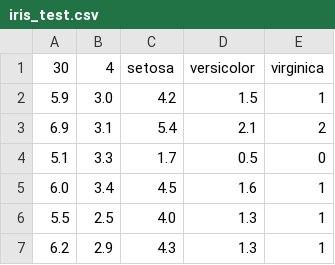
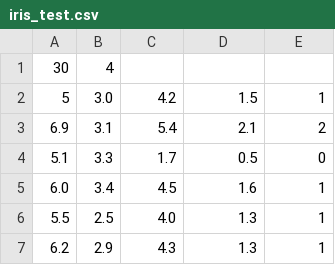
Before and after one commit to herzo175/harambe_fund, a CSV file: iris_test.csv, drawn as a sheet; only a part is shown.

```diff
--- a/iris_test.csv
+++ b/iris_test.csv
@@ -1,3 +1,3 @@
-30,4,setosa,versicolor,virginica
-5.9,3.0,4.2,1.5,1
+30,4
+5,3.0,4.2,1.5,1
 6.9,3.1,5.4,2.1,2
```
Also changed, not shown: 7 other files.
